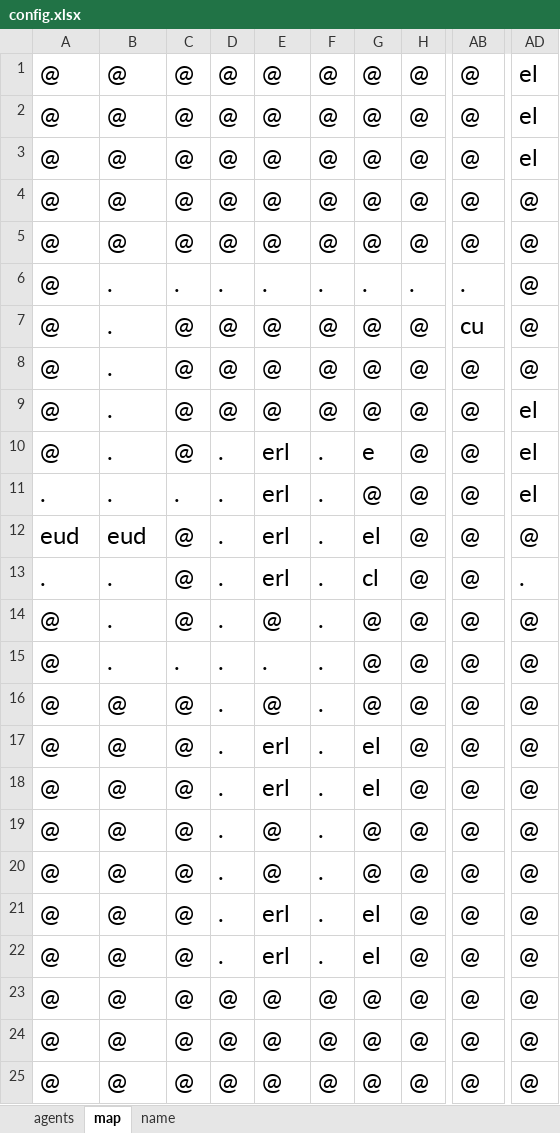
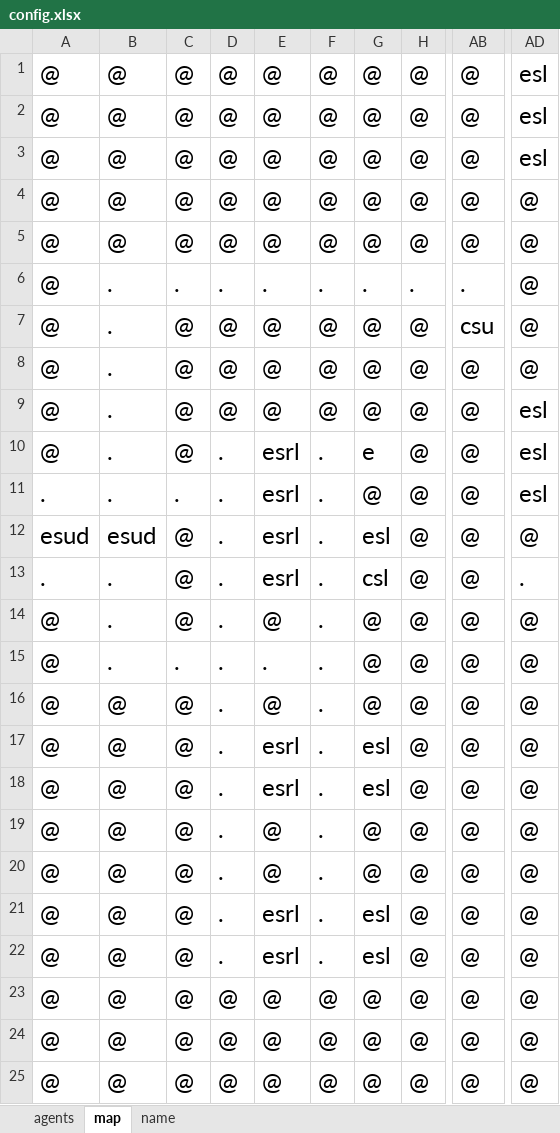
Before and after one commit to tajimadaiki/conflict-based-search, an Excel workbook: config/config.xlsx, sheet map, drawn as a sheet; only a part is shown, gaps mark what is left out; values as stored, in another font and other column widths than the file's, no borders; the diff names each change by its address in the sheet, - before the commit and + after, or states it on an @@ line.

```diff
--- a/config/config.xlsx (sheet map)
+++ b/config/config.xlsx (sheet map)
-AD1:AD3: el
+AD1:AD3: esl
-AB7: cu
+AB7: csu
-AD9:AD11: el
+AD9:AD11: esl
-E10:E13: erl
+E10:E13: esrl
-A12: eud
+A12: esud
-B12: eud
+B12: esud
-G12: el
+G12: esl
-G13: cl
+G13: csl
-E17:E18: erl
+E17:E18: esrl
-G17:G18: el
+G17:G18: esl
-E21:E22: erl
+E21:E22: esrl
-G21:G22: el
+G21:G22: esl
```
Also changed, not shown: 1 other file.
